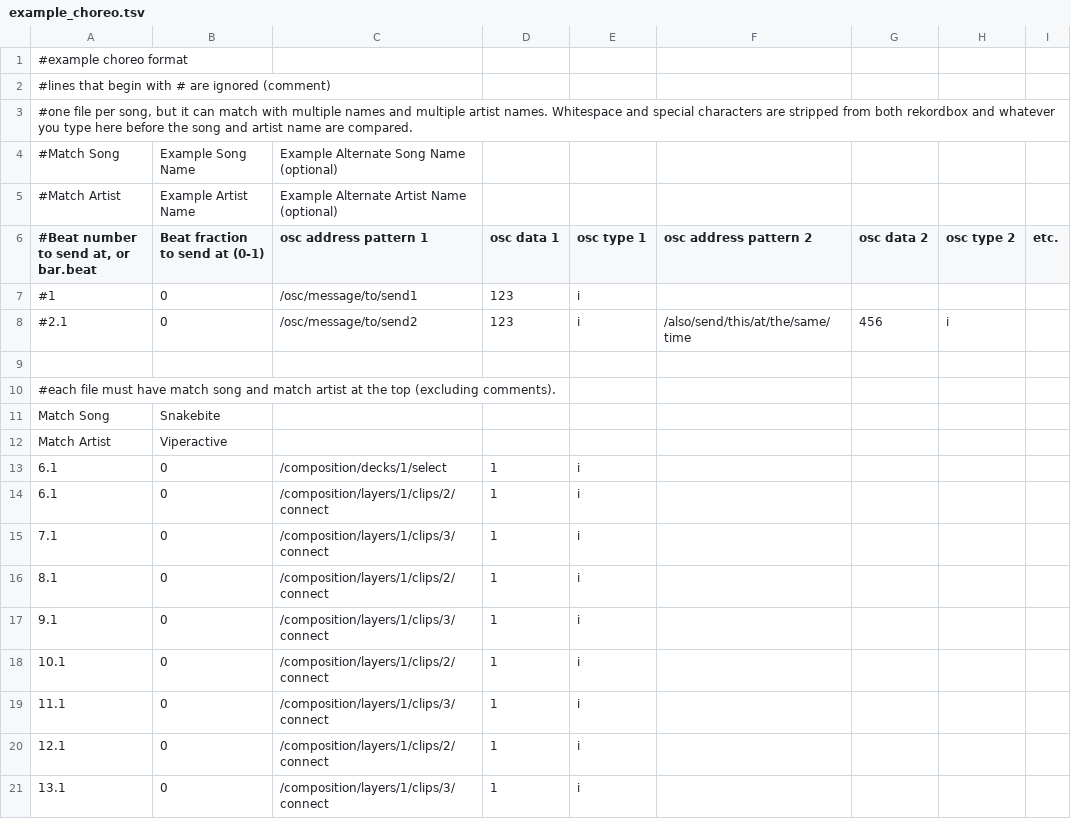
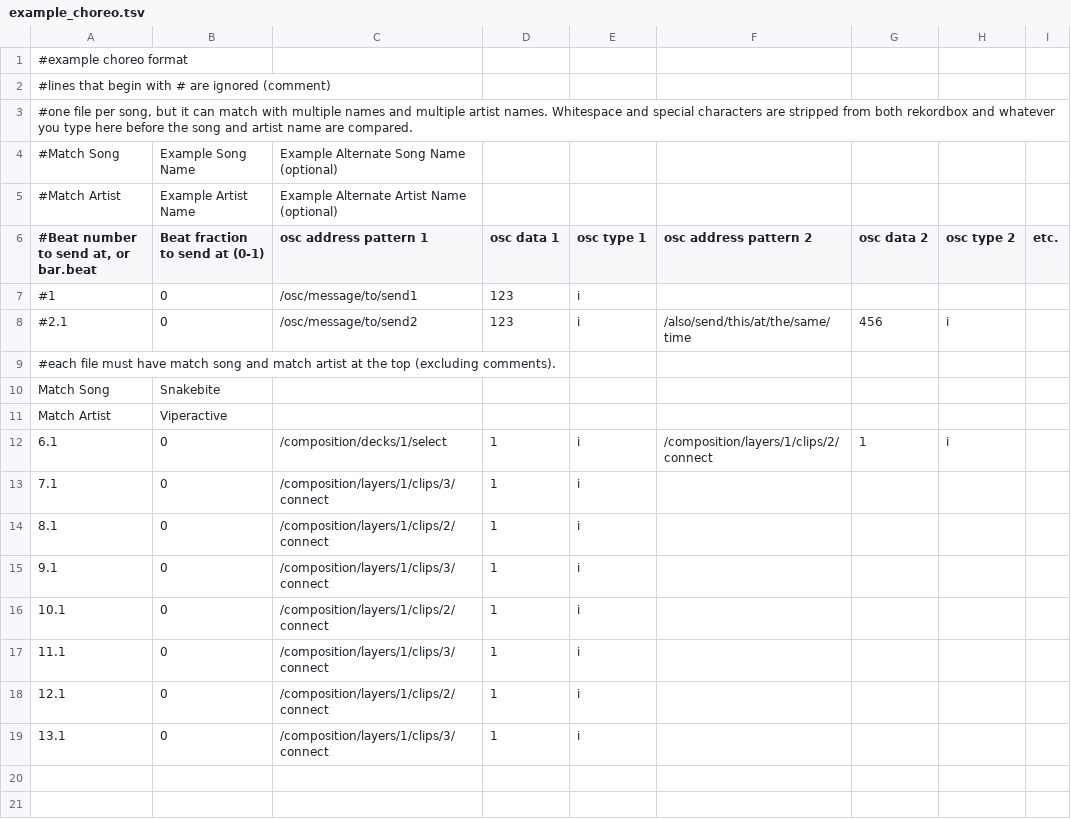
Before and after one commit to AnhadSawhney/rkbx_choreographer, a TSV file: out/build/x64-debug/choreo/example_choreo.tsv, drawn as a sheet; removed rows and columns are numbered as before the commit, all else as after; the diff names each change by its address in the sheet, - before the commit and + after, or states it on an @@ line.

```diff
--- a/out/build/x64-debug/choreo/example_choreo.tsv
+++ b/out/build/x64-debug/choreo/example_choreo.tsv
-row 9: (empty)
-F12 (osc address pattern 2): (empty)
+F12 (osc address pattern 2): /composition/layers/1/clips/2/connect
-G12 (osc data 2): (empty)
+G12 (osc data 2): 1
-H12 (osc type 2): (empty)
+H12 (osc type 2): i
-row 14: 6.1 | 0 | /composition/layers/1/clips/2/connect | 1 | i
```
Also changed, not shown: 15 other files.
